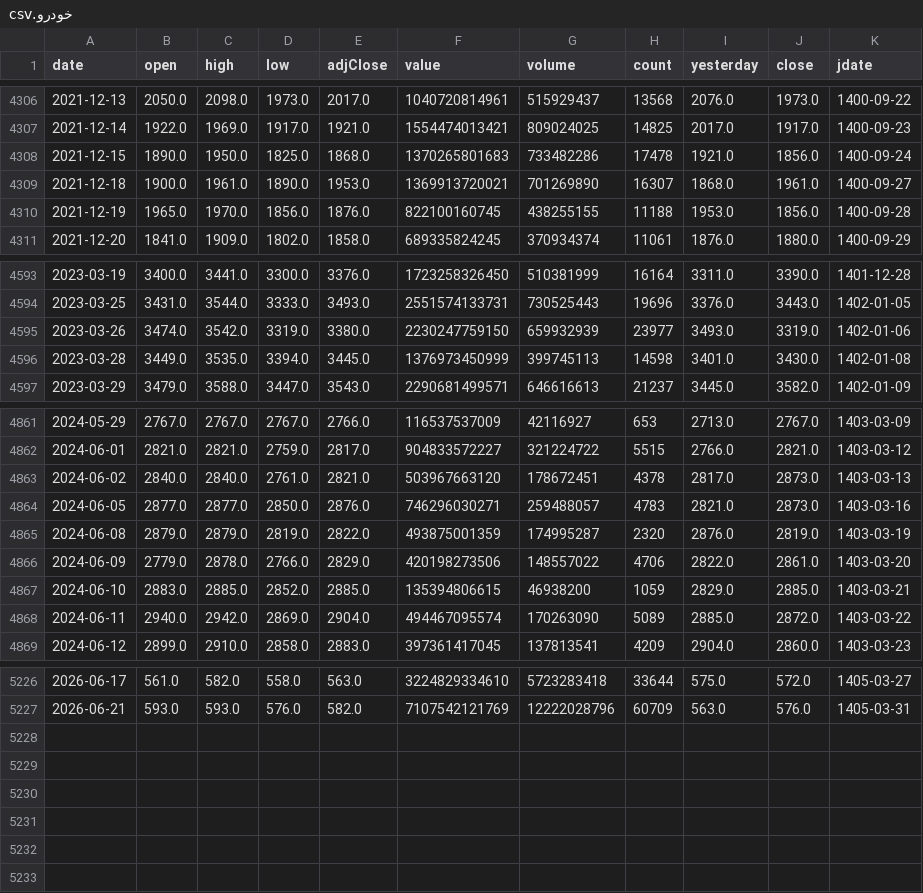
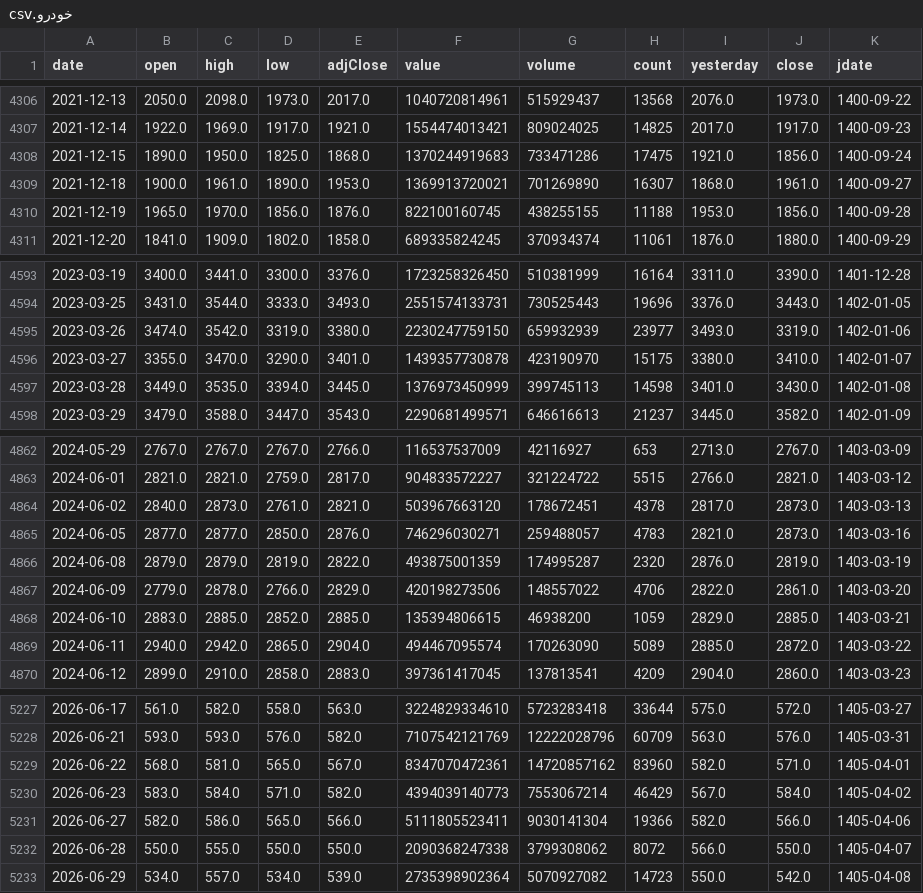
Before and after one commit to mohammadbayati/Iran-Stock-Ai-System, a CSV file: data/history/خودرو.csv, drawn as a sheet; only a part is shown, gaps mark what is left out.

```diff
--- a/data/history/خودرو.csv
+++ b/data/history/خودرو.csv
@@ -4307,3 +4307,3 @@ date,open,high,low,adjClose,value,volume,count,yesterday,close,jdate
 2021-12-14,1922.0,1969.0,1917.0,1921.0,1554474013421,809024025,14825,2017.0,1917.0,1400-09-23
-2021-12-15,1890.0,1950.0,1825.0,1868.0,1370265801683,733482286,17478,1921.0,1856.0,1400-09-24
+2021-12-15,1890.0,1950.0,1825.0,1868.0,1370244919683,733471286,17475,1921.0,1856.0,1400-09-24
 2021-12-18,1900.0,1961.0,1890.0,1953.0,1369913720021,701269890,16307,1868.0,1961.0,1400-09-27
@@ -4595,2 +4595,3 @@ date,open,high,low,adjClose,value,volume,count,yesterday,close,jdate
 2023-03-26,3474.0,3542.0,3319.0,3380.0,2230247759150,659932939,23977,3493.0,3319.0,1402-01-06
+2023-03-27,3355.0,3470.0,3290.0,3401.0,1439357730878,423190970,15175,3380.0,3410.0,1402-01-07
 2023-03-28,3449.0,3535.0,3394.0,3445.0,1376973450999,399745113,14598,3401.0,3430.0,1402-01-08
@@ -4862,3 +4863,3 @@ date,open,high,low,adjClose,value,volume,count,yesterday,close,jdate
 2024-06-01,2821.0,2821.0,2759.0,2817.0,904833572227,321224722,5515,2766.0,2821.0,1403-03-12
-2024-06-02,2840.0,2840.0,2761.0,2821.0,503967663120,178672451,4378,2817.0,2873.0,1403-03-13
+2024-06-02,2840.0,2873.0,2761.0,2821.0,503967663120,178672451,4378,2817.0,2873.0,1403-03-13
 2024-06-05,2877.0,2877.0,2850.0,2876.0,746296030271,259488057,4783,2821.0,2873.0,1403-03-16
@@ -4867,3 +4868,3 @@ date,open,high,low,adjClose,value,volume,count,yesterday,close,jdate
 2024-06-10,2883.0,2885.0,2852.0,2885.0,135394806615,46938200,1059,2829.0,2885.0,1403-03-21
-2024-06-11,2940.0,2942.0,2869.0,2904.0,494467095574,170263090,5089,2885.0,2872.0,1403-03-22
+2024-06-11,2940.0,2942.0,2865.0,2904.0,494467095574,170263090,5089,2885.0,2872.0,1403-03-22
 2024-06-12,2899.0,2910.0,2858.0,2883.0,397361417045,137813541,4209,2904.0,2860.0,1403-03-23
@@ -5227 +5228,6 @@ date,open,high,low,adjClose,value,volume,count,yesterday,close,jdate
 2026-06-21,593.0,593.0,576.0,582.0,7107542121769,12222028796,60709,563.0,576.0,1405-03-31
+2026-06-22,568.0,581.0,565.0,567.0,8347070472361,14720857162,83960,582.0,571.0,1405-04-01
+2026-06-23,583.0,584.0,571.0,582.0,4394039140773,7553067214,46429,567.0,584.0,1405-04-02
+2026-06-27,582.0,586.0,565.0,566.0,5111805523411,9030141304,19366,582.0,566.0,1405-04-06
+2026-06-28,550.0,555.0,550.0,550.0,2090368247338,3799308062,8072,566.0,550.0,1405-04-07
+2026-06-29,534.0,557.0,534.0,539.0,2735398902364,5070927082,14723,550.0,542.0,1405-04-08
```
Also changed, not shown: data/history/خساپا.csv, data/history/شبندر.csv, 36 other files.
